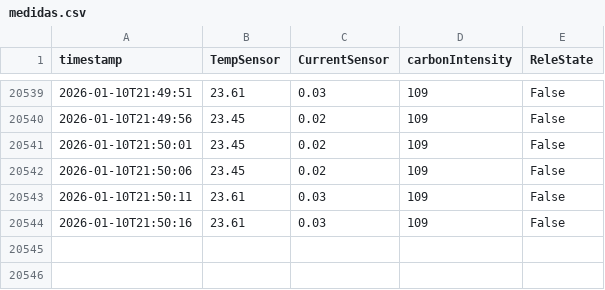
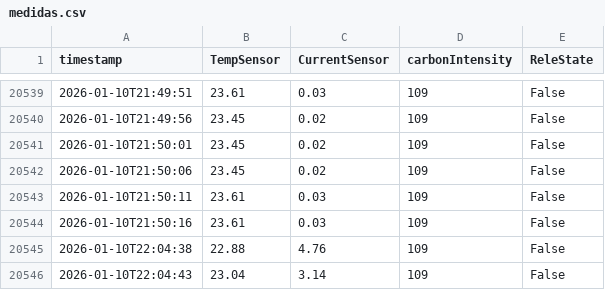
Before and after one commit to gmane52/CAPUEE, a CSV file: server/medidas.csv, drawn as a sheet; only a part is shown, gaps mark what is left out; the diff names each change by its address in the sheet, - before the commit and + after, or states it on an @@ line.

```diff
--- a/server/medidas.csv
+++ b/server/medidas.csv
+row 20545: 2026-01-10T22:04:38 | 22.88 | 4.76 | 109 | False
+row 20546: 2026-01-10T22:04:43 | 23.04 | 3.14 | 109 | False
```
Also changed, not shown: 2 other files.
